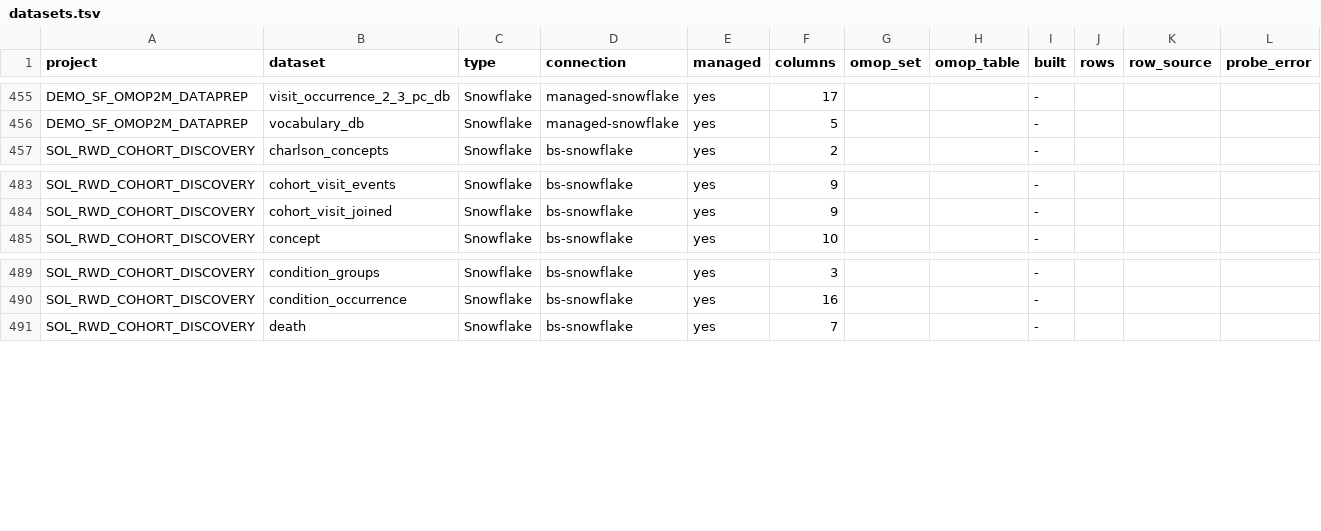
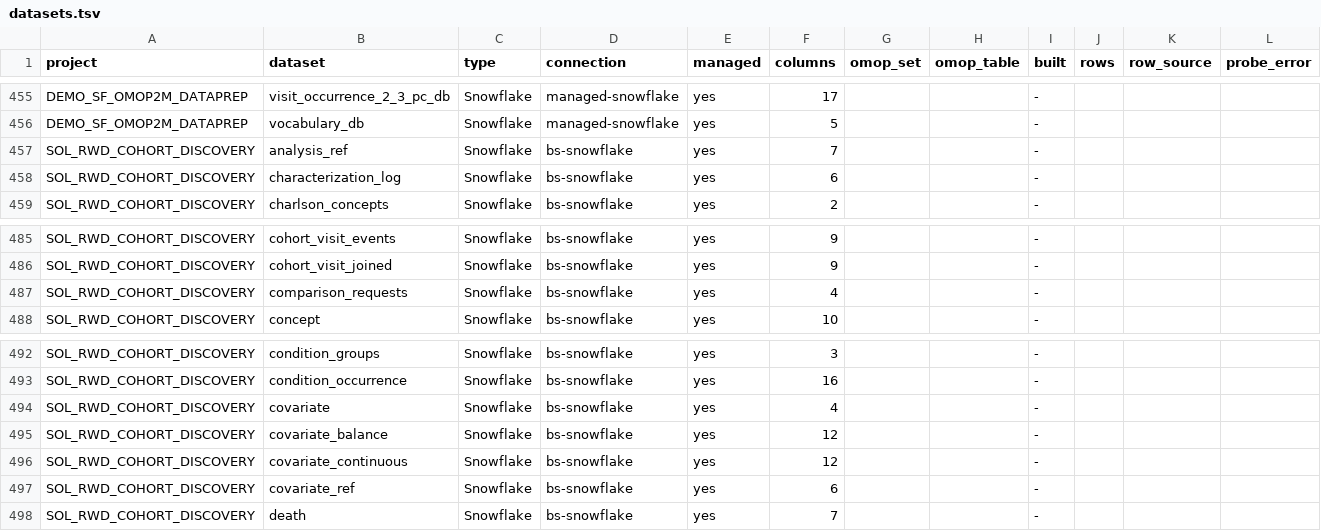
Before and after one commit to lhfudataiku/bs-rwe-assets, a TSV file: .index/datasets.tsv, drawn as a sheet; only a part is shown, gaps mark what is left out; the diff names each change by its address in the sheet, - before the commit and + after, or states it on an @@ line.

```diff
--- a/.index/datasets.tsv
+++ b/.index/datasets.tsv
+row 457: SOL_RWD_COHORT_DISCOVERY | analysis_ref | Snowflake | bs-snowflake | yes | 7 |  |  | -
+row 458: SOL_RWD_COHORT_DISCOVERY | characterization_log | Snowflake | bs-snowflake | yes | 6 |  |  | -
+row 487: SOL_RWD_COHORT_DISCOVERY | comparison_requests | Snowflake | bs-snowflake | yes | 4 |  |  | -
+row 494: SOL_RWD_COHORT_DISCOVERY | covariate | Snowflake | bs-snowflake | yes | 4 |  |  | -
+row 495: SOL_RWD_COHORT_DISCOVERY | covariate_balance | Snowflake | bs-snowflake | yes | 12 |  |  | -
+row 496: SOL_RWD_COHORT_DISCOVERY | covariate_continuous | Snowflake | bs-snowflake | yes | 12 |  |  | -
+row 497: SOL_RWD_COHORT_DISCOVERY | covariate_ref | Snowflake | bs-snowflake | yes | 6 |  |  | -
```
Also changed, not shown: .index/projects.tsv, 20 other files.
